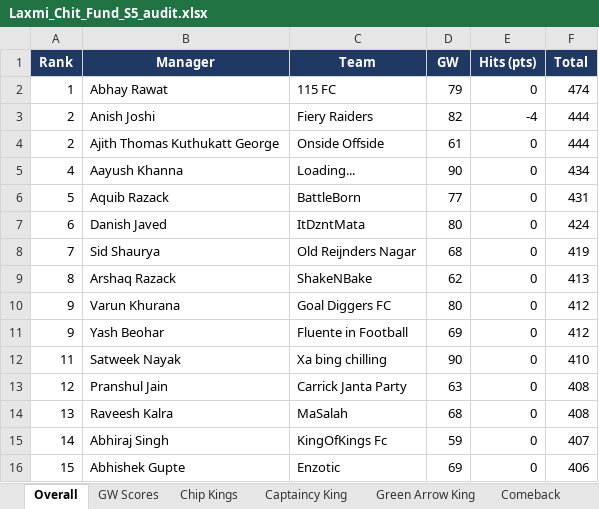
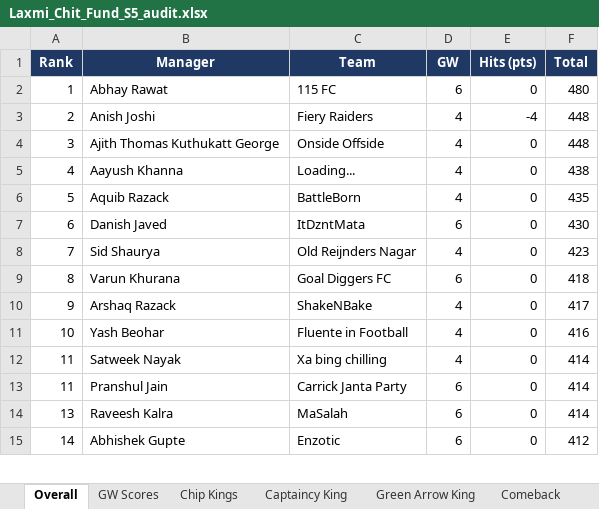
Before and after one commit to yash1997beohar/lcf-s5, an Excel workbook: docs/Laxmi_Chit_Fund_S5_audit.xlsx, sheet Overall, drawn as a sheet; only a part is shown; values as stored, in another font and other column widths than the file's, no borders; removed rows and columns are numbered as before the commit, all else as after; the diff covers the shown part only; the diff names each change by its address in the sheet, - before the commit and + after, or states it on an @@ line.

```diff
--- a/docs/Laxmi_Chit_Fund_S5_audit.xlsx (sheet Overall)
+++ b/docs/Laxmi_Chit_Fund_S5_audit.xlsx (sheet Overall)
-D2 (GW): 79
+D2 (GW): 6
-F2 (Total): 474
+F2 (Total): 480
-D3 (GW): 82
+D3 (GW): 4
-F3:F4 (Total): 444
+F3:F4 (Total): 448
-A4 (Rank): 2
+A4 (Rank): 3
-D4 (GW): 61
+D4 (GW): 4
-D5 (GW): 90
+D5 (GW): 4
-F5 (Total): 434
+F5 (Total): 438
-D6 (GW): 77
+D6 (GW): 4
-F6 (Total): 431
+F6 (Total): 435
-D7 (GW): 80
+D7 (GW): 6
-F7 (Total): 424
+F7 (Total): 430
-D8 (GW): 68
+D8 (GW): 4
-F8 (Total): 419
+F8 (Total): 423
-row 9: 8 | Arshaq Razack | ShakeNBake | 62 | 0 | 413
-A9 (Rank): 9
+A9 (Rank): 8
-D9 (GW): 80
+D9 (GW): 6
-F9 (Total): 412
+F9 (Total): 418
+row 10: 9 | Arshaq Razack | ShakeNBake | 4 | 0 | 417
-A11 (Rank): 9
+A11 (Rank): 10
-D11 (GW): 69
+D11 (GW): 4
-F11 (Total): 412
+F11 (Total): 416
-D12 (GW): 90
+D12 (GW): 4
-F12 (Total): 410
+F12 (Total): 414
-A13 (Rank): 12
+A13 (Rank): 11
-D13 (GW): 63
+D13 (GW): 6
-F13:F14 (Total): 408
+F13:F14 (Total): 414
-D14 (GW): 68
+D14 (GW): 6
-row 15: 14 | Abhiraj Singh | KingOfKings Fc | 59 | 0 | 407
-A15 (Rank): 15
+A15 (Rank): 14
-D15 (GW): 69
+D15 (GW): 6
-F15 (Total): 406
+F15 (Total): 412
```
Also changed, not shown: 5 added rows, 4 removed rows and 28 edited cells elsewhere in this sheet, sheet Season Stats, sheet Profiles, sheet GW Scores, sheet Green Arrow King, 3 other files.
